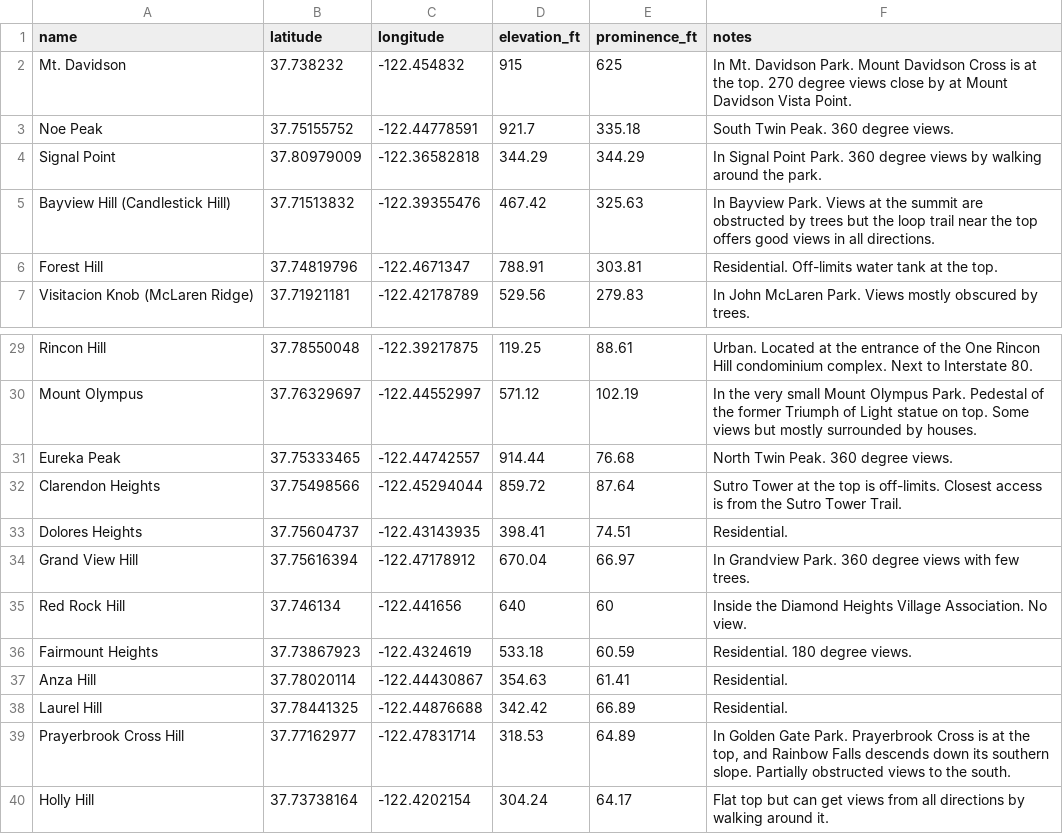
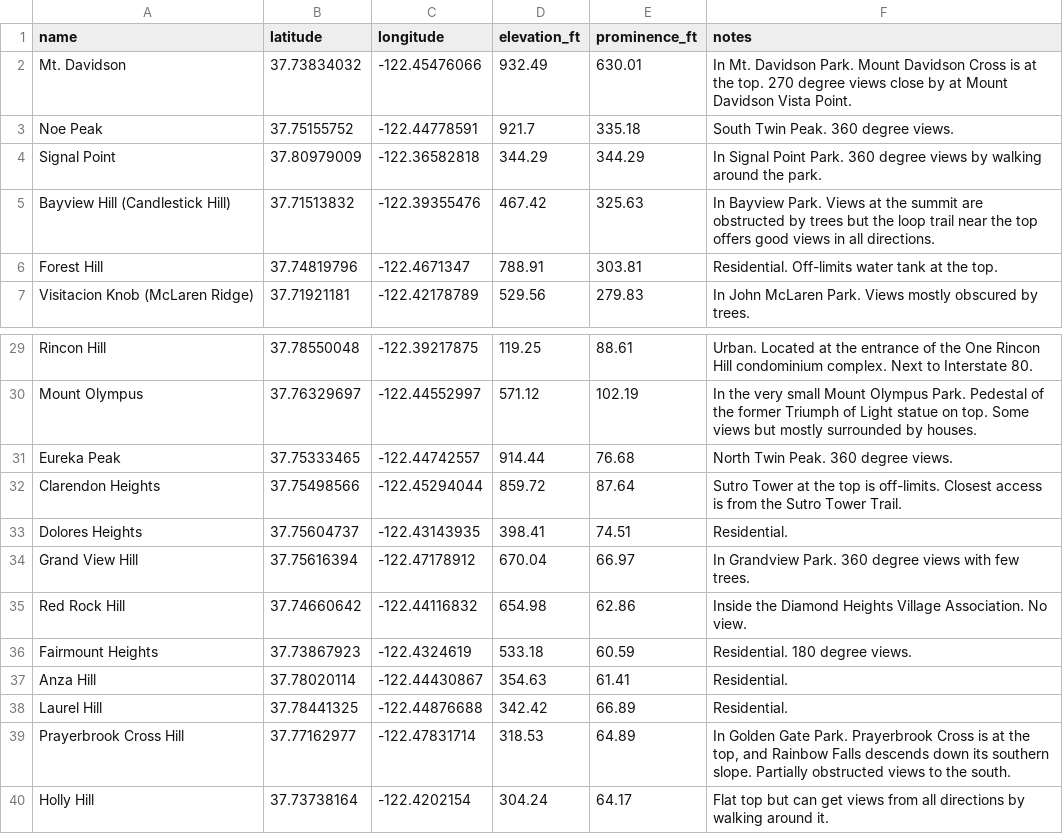
Before and after one commit to The-Turtle/the-turtle.github.io, a CSV file: other/sfhills.csv, drawn as a sheet; only a part is shown, gaps mark what is left out; the diff covers the shown part only.

```diff
--- a/other/sfhills.csv
+++ b/other/sfhills.csv
@@ -1,3 +1,3 @@
 name,latitude,longitude,elevation_ft,prominence_ft,notes
-Mt. Davidson,37.738232,-122.454832,915,625,In Mt. Davidson Park. Mount Davidson Cross is at the top. 270 degree views close by at Mount Davidson Vista Point.
+Mt. Davidson,37.73834032,-122.45476066,932.49,630.01,In Mt. Davidson Park. Mount Davidson Cross is at the top. 270 degree views close by at Mount Davidson Vista Point.
 Noe Peak,37.75155752,-122.44778591,921.7,335.18,South Twin Peak. 360 degree views.
@@ -34,3 +34,3 @@ Dolores Heights,37.75604737,-122.43143935,398.41,74.51,Residential.
 Grand View Hill,37.75616394,-122.47178912,670.04,66.97,In Grandview Park. 360 degree views with few trees.
-Red Rock Hill,37.746134,-122.441656,640,60,Inside the Diamond Heights Village Association. No view.
+Red Rock Hill,37.74660642,-122.44116832,654.98,62.86,Inside the Diamond Heights Village Association. No view.
 Fairmount Heights,37.73867923,-122.4324619,533.18,60.59,Residential. 180 degree views.
```
Also changed, not shown: 32 edited cells elsewhere in this file, 1 other file.
